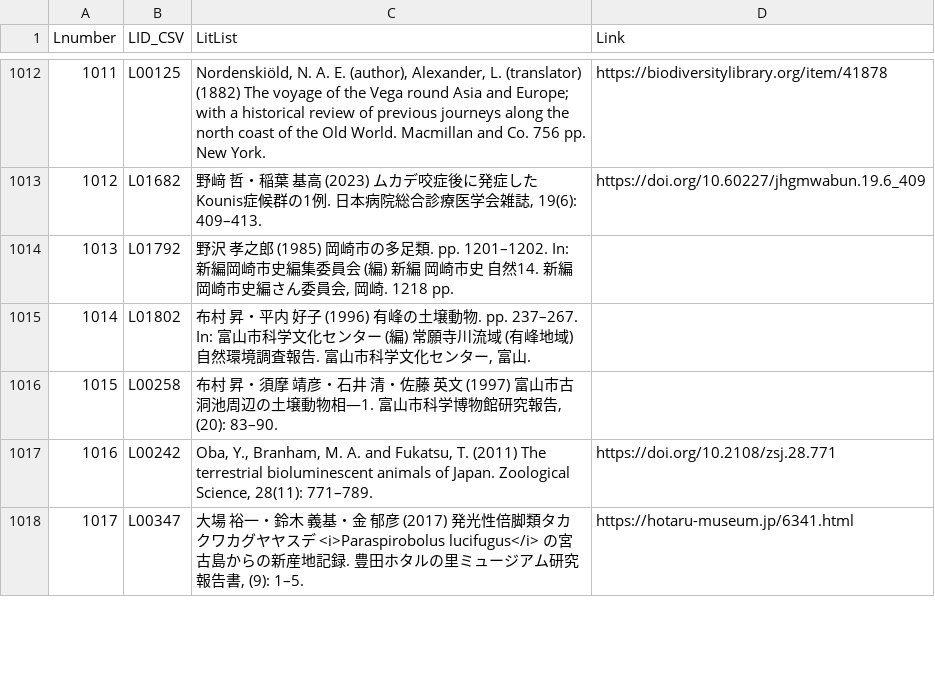
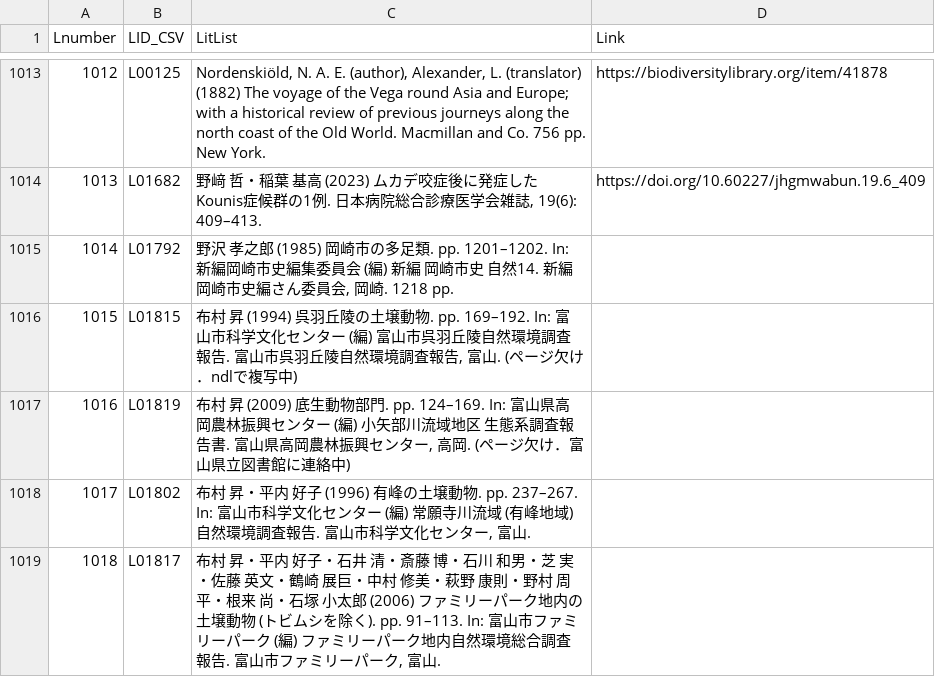
Before and after one commit to RyoKuwa/JapaneseMillipedeDB, a CSV file: Literature.csv, drawn as a sheet; only a part is shown, gaps mark what is left out; the shorter side is filled out with more unchanged rows; the diff covers the shown part only; the diff names each change by its address in the sheet, - before the commit and + after, or states it on an @@ line.

Commit message:
Add files via upload

```diff
--- a/Literature.csv
+++ b/Literature.csv
@@ column A (Lnumber) renumbered between rows 458 and 1820 @@
+row 1016: 1015 | L01815 | 布村 昇 (1994) 呉羽丘陵の土壌動物. pp. 169–192. In: 富山市科学文化センター (編) 富山市呉羽丘陵自然環境調査報告. 富山市呉羽丘陵自然環境調査報告, 富山. (ページ欠け．ndlで複写中)
+row 1017: 1016 | L01819 | 布村 昇 (2009) 底生動物部門. pp. 124–169. In: 富山県高岡農林振興センター (編) 小矢部川流域地区 生態系調査報告書. 富山県高岡農林振興センター, 高岡. (ページ欠け．富山県立図書館に連絡中)
+row 1019: 1018 | L01817 | 布村 昇・平内 好子・石井 清・斎藤 博・石川 和男・芝 実・佐藤 英文・鶴崎 展巨・中村 修美・萩野 康則・野村 周平・根来 尚・石塚 小太郎 (2006) ファミリーパーク地内の土壌動物 (トビムシを除く). pp. 91–113. In: 富山市ファミリーパーク (編) ファミリーパーク地内自然環境総合調査報告. 富山市ファミリーパーク, 富山.
```
Also changed, not shown: 3 added rows, 3 moved rows and 5 edited cells elsewhere in this file.
